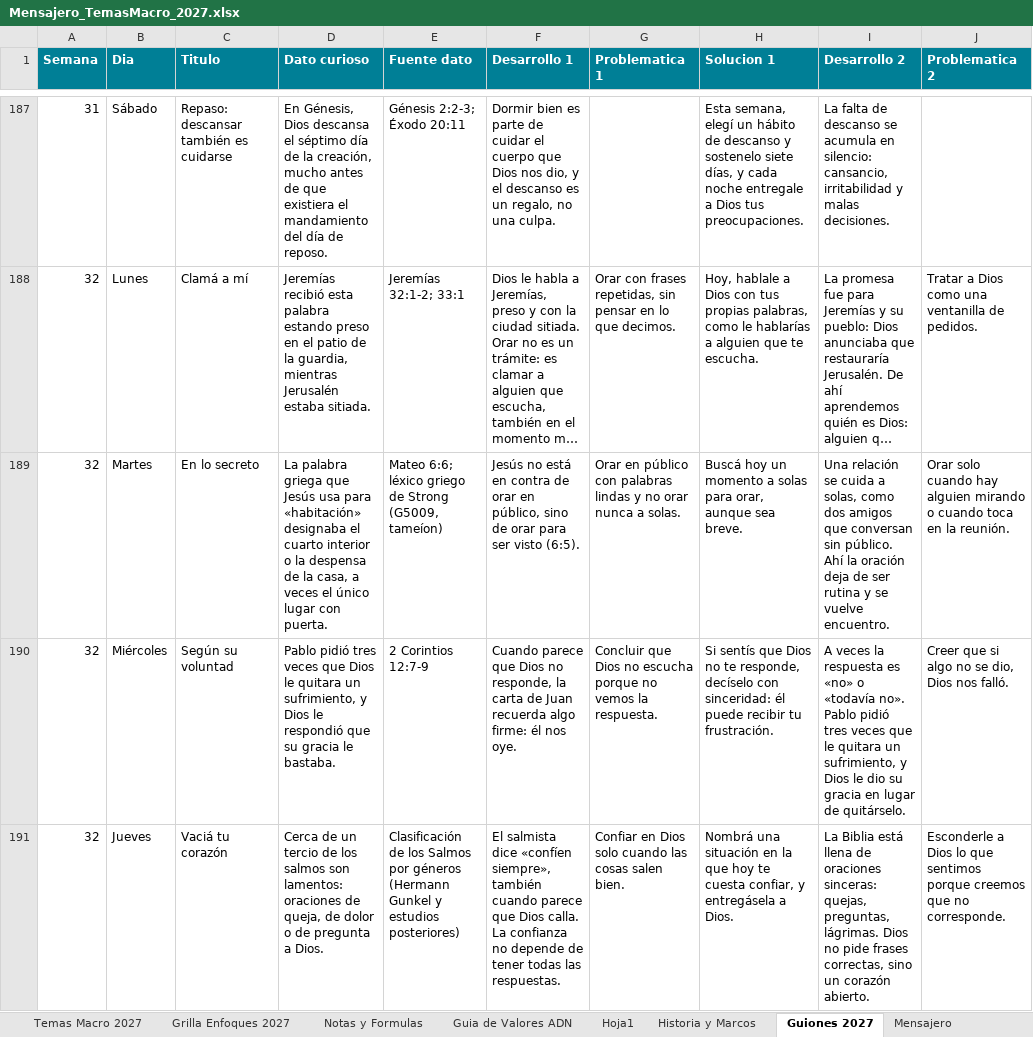
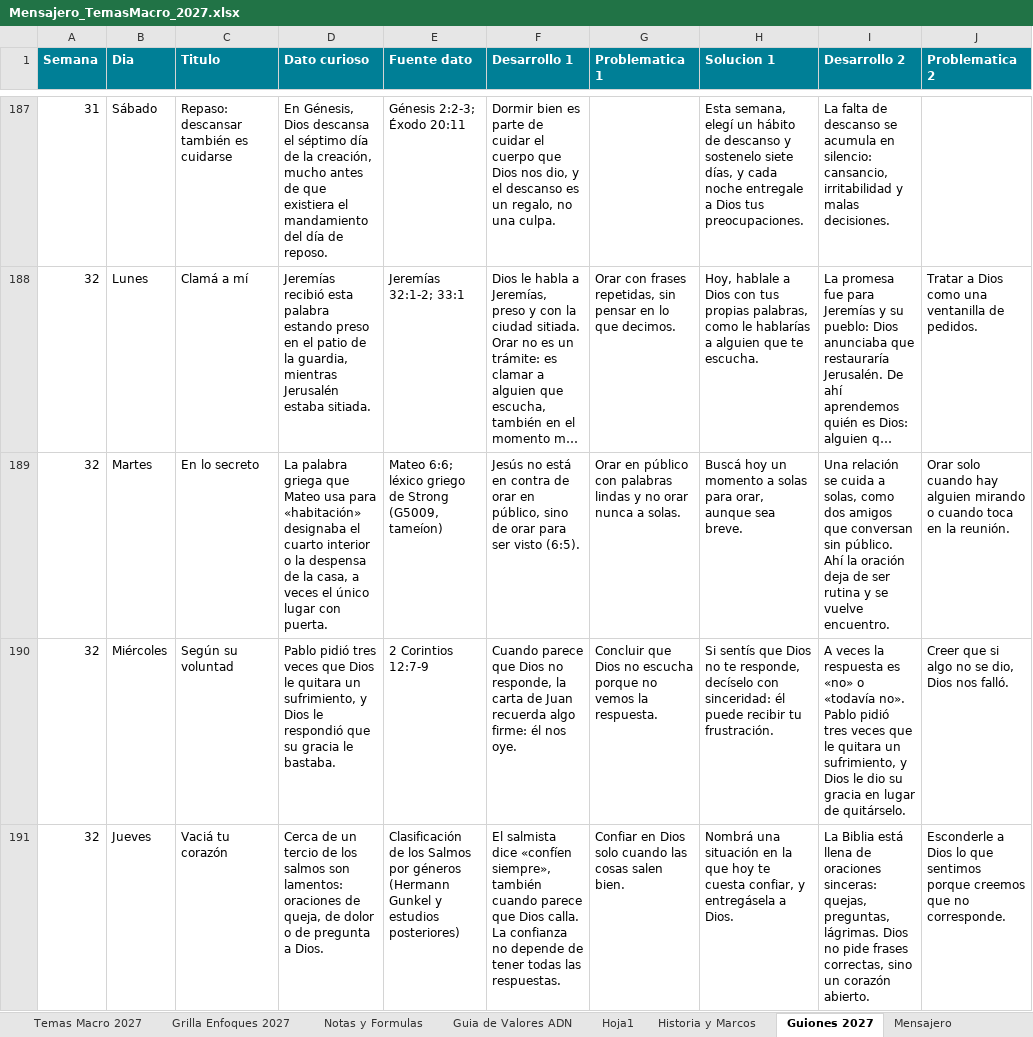
Before and after one commit to richarhrojas-ai/Sunset-app, an Excel workbook: mensajero/content/planillas/Mensajero_TemasMacro_2027.xlsx, sheet Guiones 2027, drawn as a sheet; only a part is shown, gaps mark what is left out; long unchanged cells end in …; values as stored, in another font and other column widths than the file's, no borders; the diff covers the shown part only; the diff names each change by its address in the sheet, - before the commit and + after, or states it on an @@ line.

```diff
--- a/mensajero/content/planillas/Mensajero_TemasMacro_2027.xlsx (sheet Guiones 2027)
+++ b/mensajero/content/planillas/Mensajero_TemasMacro_2027.xlsx (sheet Guiones 2027)
-D189 (Dato curioso): …griega que Jesús usa para…
+D189 (Dato curioso): …griega que Mateo usa para…
```
Also changed, not shown: 5 edited cells elsewhere in this sheet, sheet Temas Macro 2027, 3 other files.
